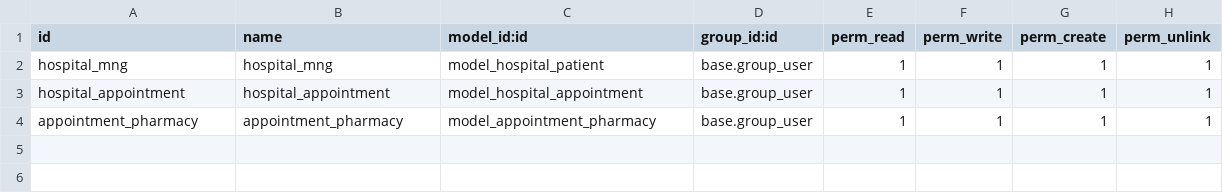
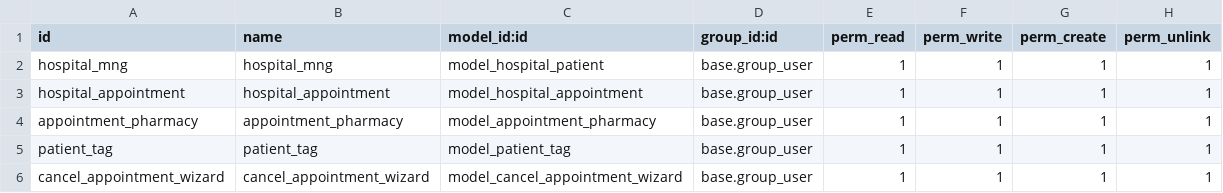
Before and after one commit to LopezAlexisL/HospitalManagement, a CSV file: security/ir.model.access.csv, drawn as a sheet.

Commit message:
added mamy2many, wizard, and tag menu

```diff
--- a/security/ir.model.access.csv
+++ b/security/ir.model.access.csv
@@ -4 +4,3 @@ hospital_appointment,hospital_appointment,model_hospital_appointment,base.group_
 appointment_pharmacy,appointment_pharmacy,model_appointment_pharmacy,base.group_user,1,1,1,1
+patient_tag,patient_tag,model_patient_tag,base.group_user,1,1,1,1
+cancel_appointment_wizard,cancel_appointment_wizard,model_cancel_appointment_wizard,base.group_user,1,1,1,1
```
Also changed, not shown: 14 other files.
